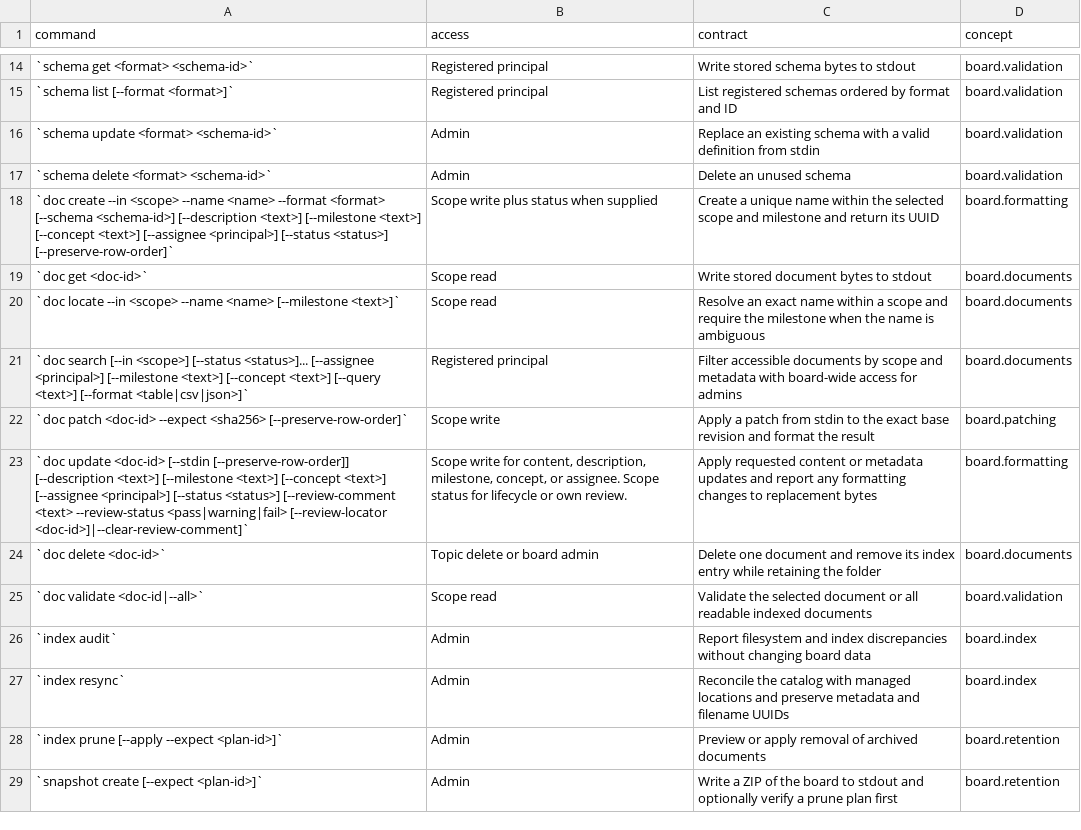
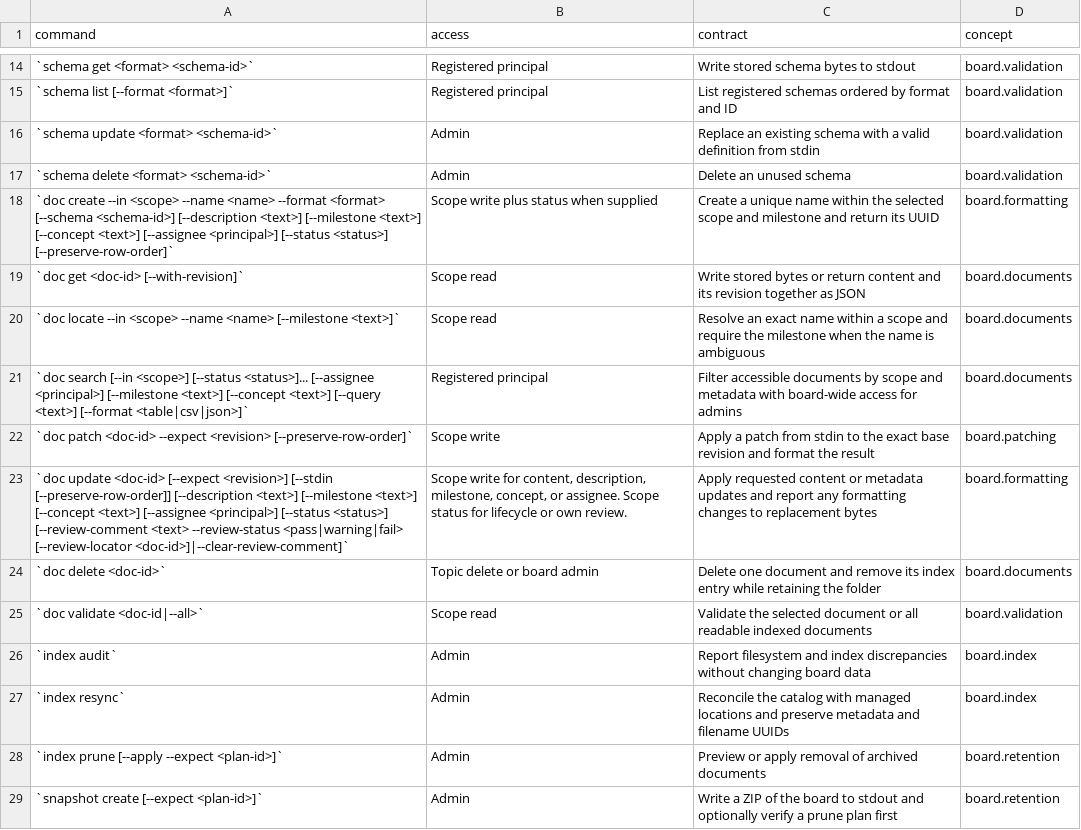
Before and after one commit to flarebyte/gh-corkboard, a CSV file: doc/design-meta/examples/commands.csv, drawn as a sheet; only a part is shown, gaps mark what is left out.

```diff
--- a/doc/design-meta/examples/commands.csv
+++ b/doc/design-meta/examples/commands.csv
@@ -18,7 +18,7 @@ command,access,contract,concept
 `doc create --in <scope> --name <name> --format <format> [--schema <schema-id>] [--description <text>] [--milestone <text>] [--concept <text>] [--assignee <principal>] [--status <status>] [--preserve-row-order]`,Scope write plus status when supplied,Create a unique name within the selected scope and milestone and return its UUID,board.formatting
-`doc get <doc-id>`,Scope read,Write stored document bytes to stdout,board.documents
+`doc get <doc-id> [--with-revision]`,Scope read,Write stored bytes or return content and its revision together as JSON,board.documents
 `doc locate --in <scope> --name <name> [--milestone <text>]`,Scope read,Resolve an exact name within a scope and require the milestone when the name is ambiguous,board.documents
 `doc search [--in <scope>] [--status <status>]... [--assignee <principal>] [--milestone <text>] [--concept <text>] [--query <text>] [--format <table|csv|json>]`,Registered principal,Filter accessible documents by scope and metadata with board-wide access for admins,board.documents
-`doc patch <doc-id> --expect <sha256> [--preserve-row-order]`,Scope write,Apply a patch from stdin to the exact base revision and format the result,board.patching
-`doc update <doc-id> [--stdin [--preserve-row-order]] [--description <text>] [--milestone <text>] [--concept <text>] [--assignee <principal>] [--status <status>] [--review-comment <text> --review-status <pass|warning|fail> [--review-locator <doc-id>]|--clear-review-comment]`,"Scope write for content, description, milestone, concept, or assignee. Scope status for lifecycle or own review.",Apply requested content or metadata updates and report any formatting changes to replacement bytes,board.formatting
+`doc patch <doc-id> --expect <revision> [--preserve-row-order]`,Scope write,Apply a patch from stdin to the exact base revision and format the result,board.patching
+`doc update <doc-id> [--expect <revision>] [--stdin [--preserve-row-order]] [--description <text>] [--milestone <text>] [--concept <text>] [--assignee <principal>] [--status <status>] [--review-comment <text> --review-status <pass|warning|fail> [--review-locator <doc-id>]|--clear-review-comment]`,"Scope write for content, description, milestone, concept, or assignee. Scope status for lifecycle or own review.",Apply requested content or metadata updates and report any formatting changes to replacement bytes,board.formatting
 `doc delete <doc-id>`,Topic delete or board admin,Delete one document and remove its index entry while retaining the folder,board.documents
```
Also changed, not shown: doc/design-meta/examples/usecases.csv, 11 other files.
